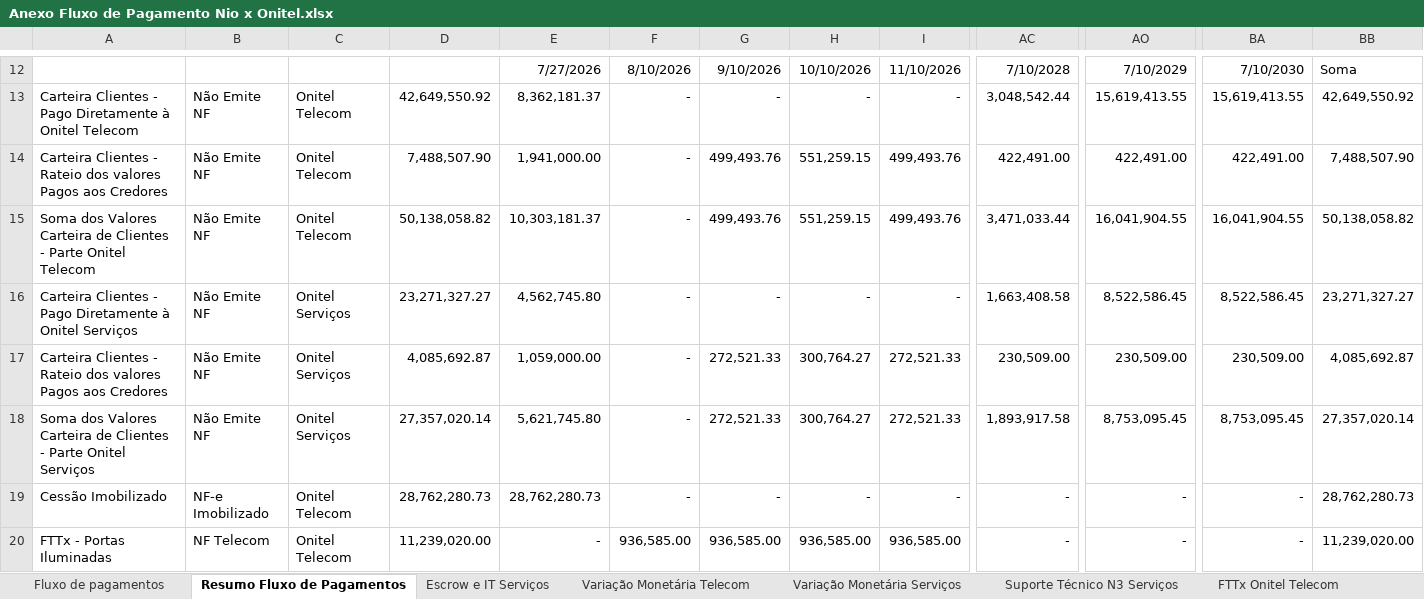
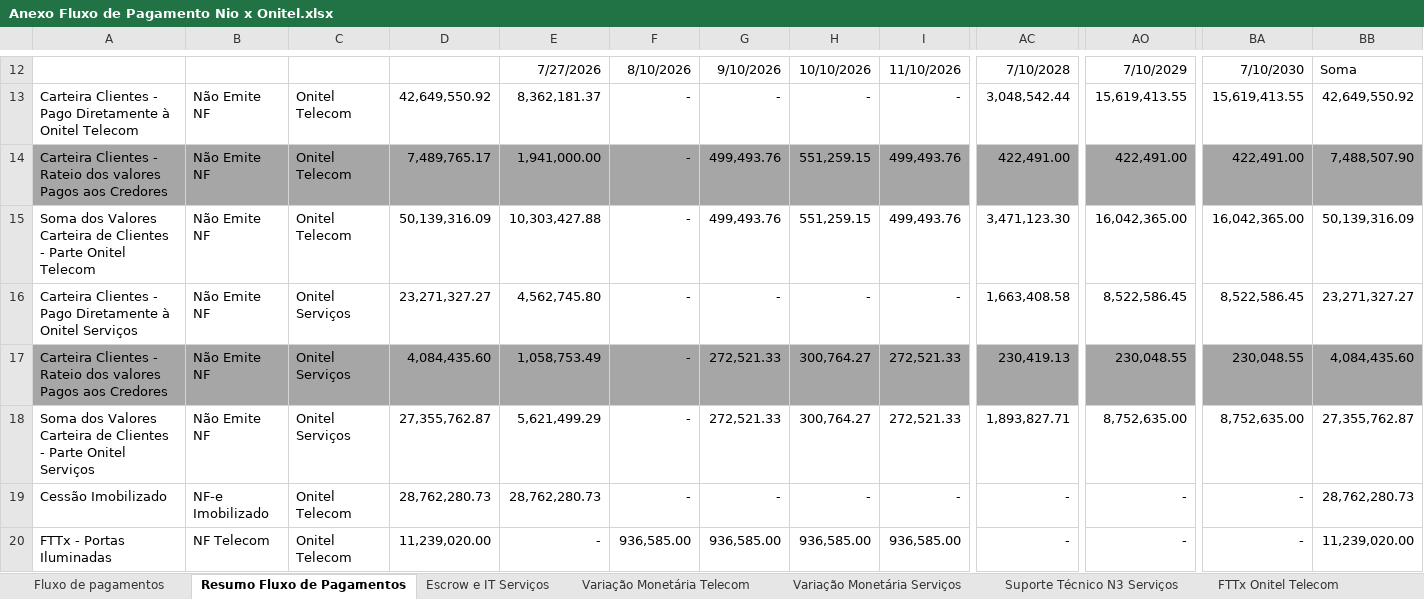
Before and after one commit to eucastrosilvio/An-lise-tribut-ria-Onitel-x-Nio, an Excel workbook: Anexo Fluxo de Pagamento Nio x Onitel.xlsx, sheet Resumo Fluxo de Pagamentos, drawn as a sheet; only a part is shown, gaps mark what is left out; values as stored, in another font and other column widths than the file's, no borders; the diff covers the shown part only; the diff names each change by its address in the sheet, - before the commit and + after, or states it on an @@ line.

Commit message:
Add files via upload

```diff
--- a/Anexo Fluxo de Pagamento Nio x Onitel.xlsx (sheet Resumo Fluxo de Pagamentos)
+++ b/Anexo Fluxo de Pagamento Nio x Onitel.xlsx (sheet Resumo Fluxo de Pagamentos)
-A14:BB14 fill: none
+A14:BB14 fill: #A6A6A6
-D14: 7,488,507.90
+D14: 7,489,765.17
-D15: 50,138,058.82
+D15: 50,139,316.09
-E15: 10,303,181.37
+E15: 10,303,427.88
-AC15: 3,471,033.44
+AC15: 3,471,123.30
-AO15: 16,041,904.55
+AO15: 16,042,365.00
-BA15: 16,041,904.55
+BA15: 16,042,365.00
-BB15: 50,138,058.82
+BB15: 50,139,316.09
-A17:BB17 fill: none
+A17:BB17 fill: #A6A6A6
-D17: 4,085,692.87
+D17: 4,084,435.60
-E17: 1,059,000.00
+E17: 1,058,753.49
-AC17: 230,509.00
+AC17: 230,419.13
-AO17: 230,509.00
+AO17: 230,048.55
-BA17: 230,509.00
+BA17: 230,048.55
-BB17: 4,085,692.87
+BB17: 4,084,435.60
-D18: 27,357,020.14
+D18: 27,355,762.87
-E18: 5,621,745.80
+E18: 5,621,499.29
-AC18: 1,893,917.58
+AC18: 1,893,827.71
-AO18: 8,753,095.45
+AO18: 8,752,635.00
-BA18: 8,753,095.45
+BA18: 8,752,635.00
-BB18: 27,357,020.14
+BB18: 27,355,762.87
```
Also changed, not shown: cell formats elsewhere in this sheet, formulas that keep their value.
